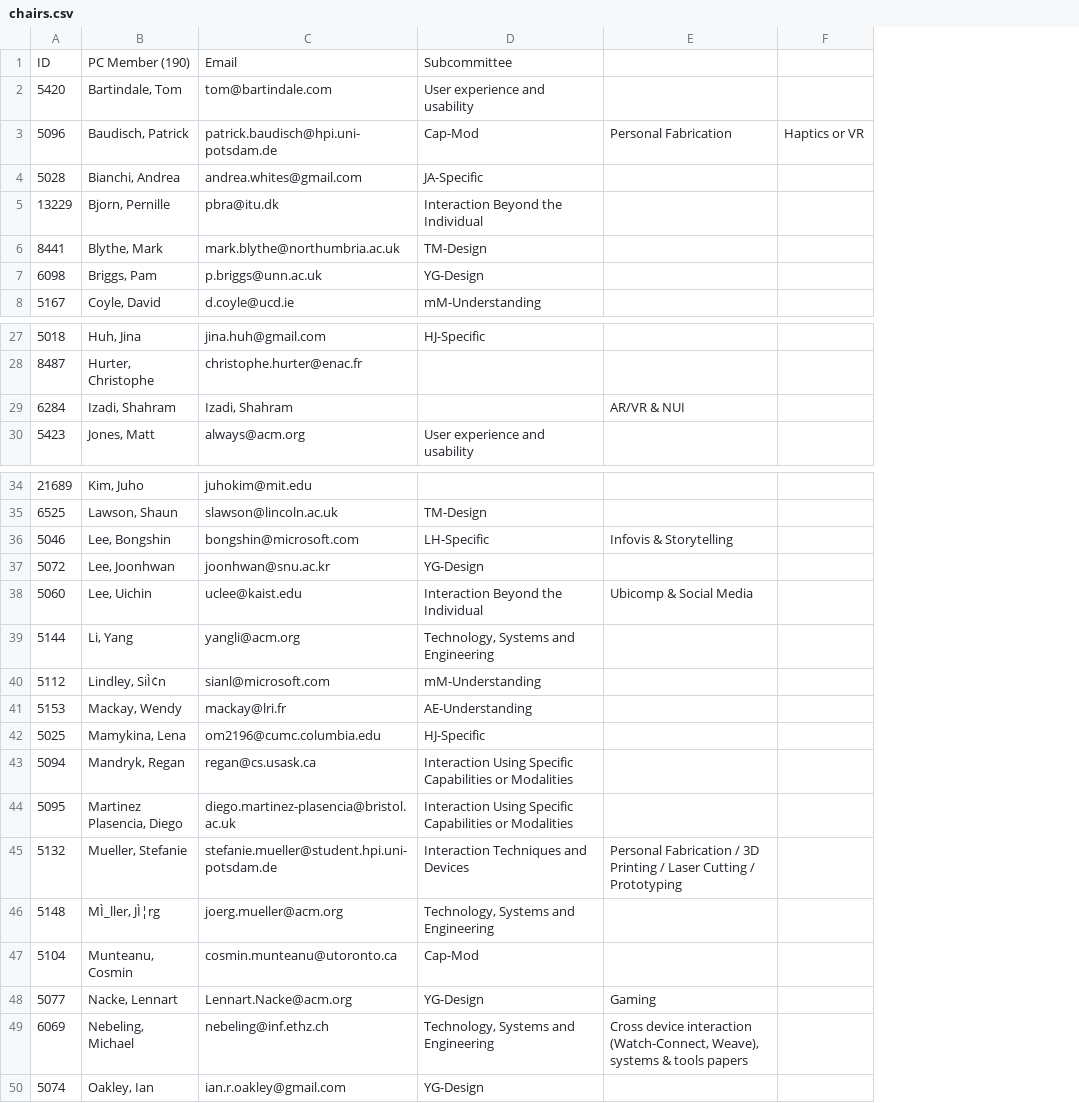
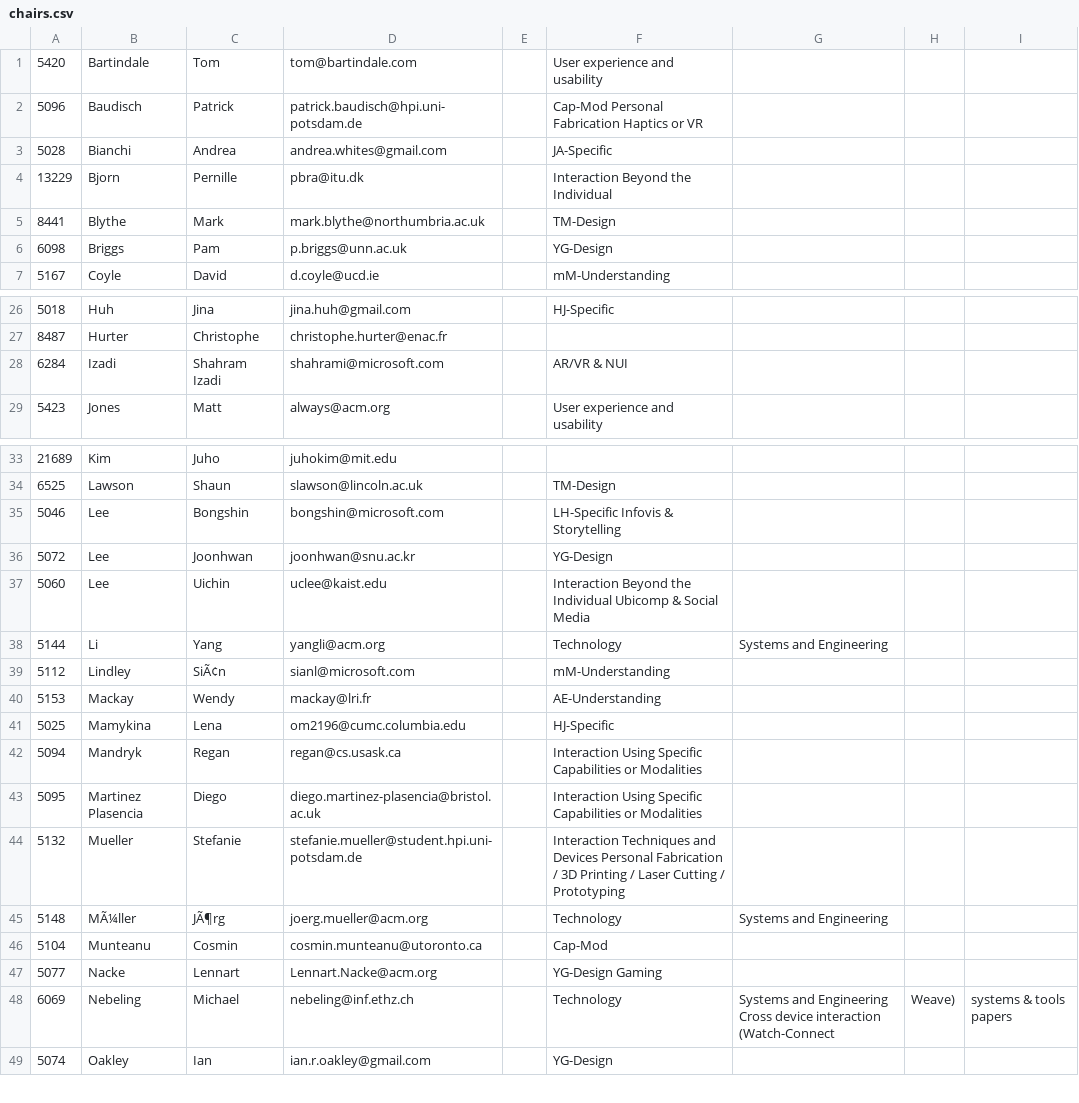
Before and after one commit to mcpanic/cobi, a CSV file: initDB/chairs.csv, drawn as a sheet; only a part is shown, gaps mark what is left out; removed rows and columns are numbered as before the commit, all else as after; the diff covers the shown part only; the diff names each change by its address in the sheet, - before the commit and + after, or states it on an @@ line.

Commit message:
chair loaded

```diff
--- a/initDB/chairs.csv
+++ b/initDB/chairs.csv
-column B, rows 2-8: Bartindale, Tom | Baudisch, Patrick | Bianchi, Andrea | Bjorn, Pernille | Blythe, Mark | Briggs, Pam | Coyle, David; rows 27-30: Huh, Jina | Hurter, Christophe | Izadi, Shahram | Jones, Matt; rows 34-50: Kim, Juho | Lawson, Shaun | Lee, Bongshin | Lee, Joonhwan | Lee, Uichin | Li, Yang | Lindley, SiÌ¢n | Mackay, Wendy | Mamykina, Lena | Mandryk, Regan | Martinez Plasencia, Diego | Mueller, Stefanie | MÌ_ller, JÌ¦rg | Munteanu, Cosmin | Nacke, Lennart | Nebeling, Michael | Oakley, Ian
+column B, rows 1-7: Bartindale | Baudisch | Bianchi | Bjorn | Blythe | Briggs | Coyle; rows 26-29: Huh | Hurter | Izadi | Jones; rows 33-49: Kim | Lawson | Lee | Lee | Lee | Li | Lindley | Mackay | Mamykina | Mandryk | Martinez Plasencia | Mueller | MÃ¼ller | Munteanu | Nacke | Nebeling | Oakley
+column C, rows 1-7: Tom | Patrick | Andrea | Pernille | Mark | Pam | David; rows 26-29: Jina | Christophe | Shahram Izadi | Matt; rows 33-49: Juho | Shaun | Bongshin | Joonhwan | Uichin | Yang | SiÃ¢n | Wendy | Lena | Regan | Diego | Stefanie | JÃ¶rg | Cosmin | Lennart | Michael | Ian
+column E, empty
-column E, row 3: Personal Fabrication; row 29: AR/VR & NUI; rows 36-49: Infovis & Storytelling |  | Ubicomp & Social Media |  |  |  |  |  |  | Personal Fabrication / 3D Printing / Laser Cutting / Prototyping |  |  | Gaming | Cross device interaction (Watch-Connect, Weave), systems & tools papers
-column F, row 3: Haptics or VR
+column G, rows 38-48: Systems and Engineering |  |  |  |  |  |  | Systems and Engineering |  |  | Systems and Engineering Cross device interaction (Watch-Connect
+column H, row 48: Weave)
+column I, row 48: systems & tools papers
-row 1: ID | PC Member (190) | Email | Subcommittee
-F2: Cap-Mod
+F2: Cap-Mod Personal Fabrication Haptics or VR
-D28: Izadi, Shahram
+D28: shahrami@microsoft.com
-F28: (empty)
+F28: AR/VR & NUI
-F35: LH-Specific
+F35: LH-Specific Infovis & Storytelling
-F37: Interaction Beyond the Individual
+F37: Interaction Beyond the Individual Ubicomp & Social Media
-F38: Technology, Systems and Engineering
+F38: Technology
-F44: …and Devices
+F44: …and Devices Personal Fabrication / 3D Printing / Laser Cutting / Prototyping
-F45: Technology, Systems and Engineering
+F45: Technology
-F47: YG-Design
+F47: YG-Design Gaming
-F48: Technology, Systems and Engineering
+F48: Technology
```
Also changed, not shown: 7 edited cells elsewhere in this file, 4 other files.
